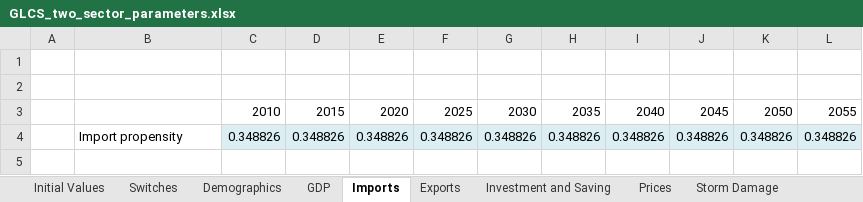
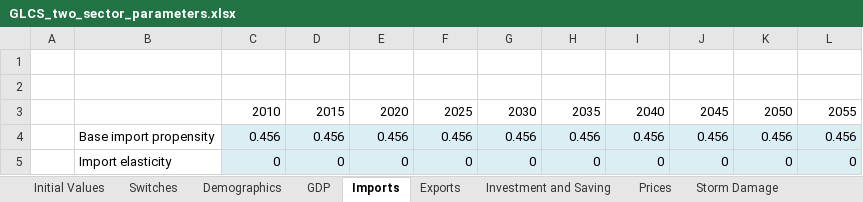
Before and after one commit to erickb/SIDS_climate_economy_model_BB, an Excel workbook: GLCS_two_sector_parameters.xlsx, sheet Imports, drawn as a sheet; values as stored, in another font and other column widths than the file's, no borders; removed rows and columns are numbered as before the commit, all else as after; the diff names each change by its address in the sheet, - before the commit and + after, or states it on an @@ line.

```diff
--- a/GLCS_two_sector_parameters.xlsx (sheet Imports)
+++ b/GLCS_two_sector_parameters.xlsx (sheet Imports)
-row 4:  | Import propensity | 0.348826 | 0.348826 | 0.348826 | 0.348826 | 0.348826 | 0.348826 | 0.348826 | 0.348826 | 0.348826 | 0.348826
+row 4:  | Base import propensity | 0.456 | 0.456 | 0.456 | 0.456 | 0.456 | 0.456 | 0.456 | 0.456 | 0.456 | 0.456
+row 5:  | Import elasticity | 0 | 0 | 0 | 0 | 0 | 0 | 0 | 0 | 0 | 0
```
Also changed, not shown: sheet GDP, sheet Exports, sheet Investment and Saving, sheet Prices, sheet Initial Values, 4 other files.
